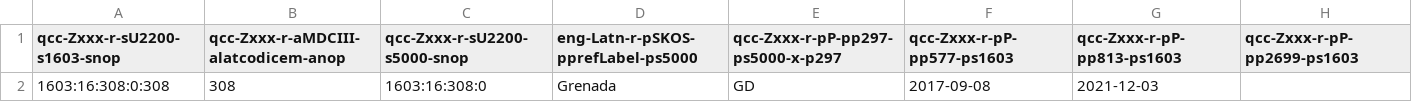
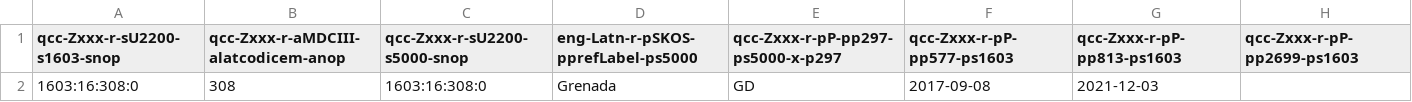
Before and after one commit to MDCIII/1603_16_308, a CSV file: 1603/16/308/0/1603_16_308_0.no1.bcp47.csv, drawn as a sheet.

```diff
--- a/1603/16/308/0/1603_16_308_0.no1.bcp47.csv
+++ b/1603/16/308/0/1603_16_308_0.no1.bcp47.csv
@@ -1,2 +1,2 @@
 qcc-Zxxx-r-sU2200-s1603-snop,qcc-Zxxx-r-aMDCIII-alatcodicem-anop,qcc-Zxxx-r-sU2200-s5000-snop,eng-Latn-r-pSKOS-pprefLabel-ps5000,qcc-Zxxx-r-pP-pp297-ps5000-x-p297,qcc-Zxxx-r-pP-pp577-ps1603,qcc-Zxxx-r-pP-pp813-ps1603,qcc-Zxxx-r-pP-pp2699-ps1603
-1603:16:308:0:308,308,1603:16:308:0,Grenada,GD,2017-09-08,2021-12-03,
+1603:16:308:0,308,1603:16:308:0,Grenada,GD,2017-09-08,2021-12-03,
```
Also changed, not shown: 1603/16/308/0/1603_16_308_0.no1.tm.hxl.csv.
